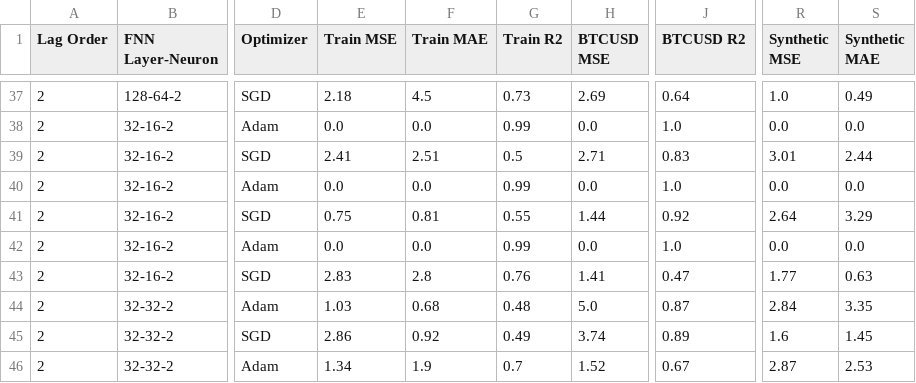
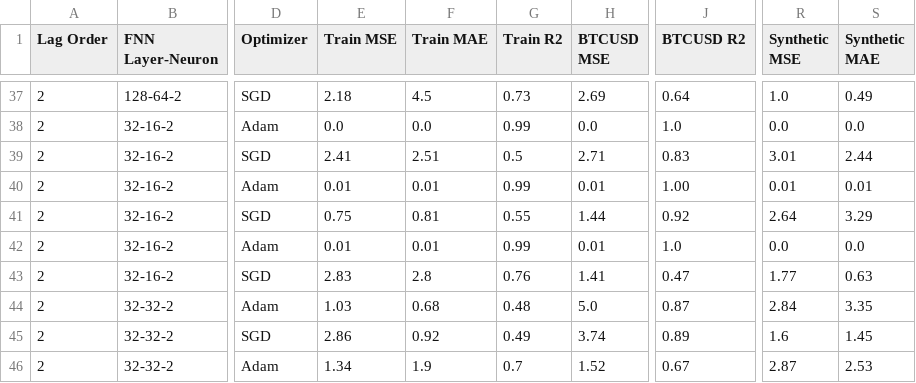
Before and after one commit to Shafiq-Abdu/OFI_Main, a CSV file: heatmap/sensitivity_analysis_results.csv, drawn as a sheet; only a part is shown, gaps mark what is left out; the diff names each change by its address in the sheet, - before the commit and + after, or states it on an @@ line.

Commit message:
Update sensitivity_analysis_results.csv

```diff
--- a/heatmap/sensitivity_analysis_results.csv
+++ b/heatmap/sensitivity_analysis_results.csv
-E40 (Train MSE): 0.0
+E40 (Train MSE): 0.01
-F40 (Train MAE): 0.0
+F40 (Train MAE): 0.01
-H40 (BTCUSD MSE): 0.0
+H40 (BTCUSD MSE): 0.01
-J40 (BTCUSD R2): 1.0
+J40 (BTCUSD R2): 1.00
-R40 (Synthetic MSE): 0.0
+R40 (Synthetic MSE): 0.01
-S40 (Synthetic MAE): 0.0
+S40 (Synthetic MAE): 0.01
-E42 (Train MSE): 0.0
+E42 (Train MSE): 0.01
-F42 (Train MAE): 0.0
+F42 (Train MAE): 0.01
-H42 (BTCUSD MSE): 0.0
+H42 (BTCUSD MSE): 0.01
```
